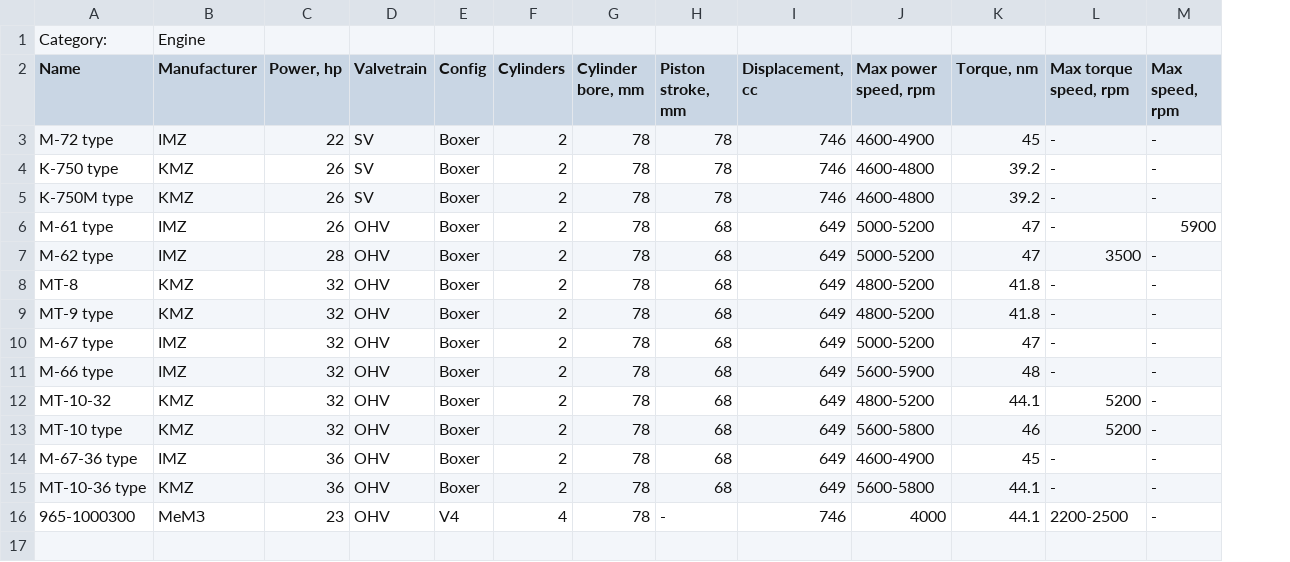
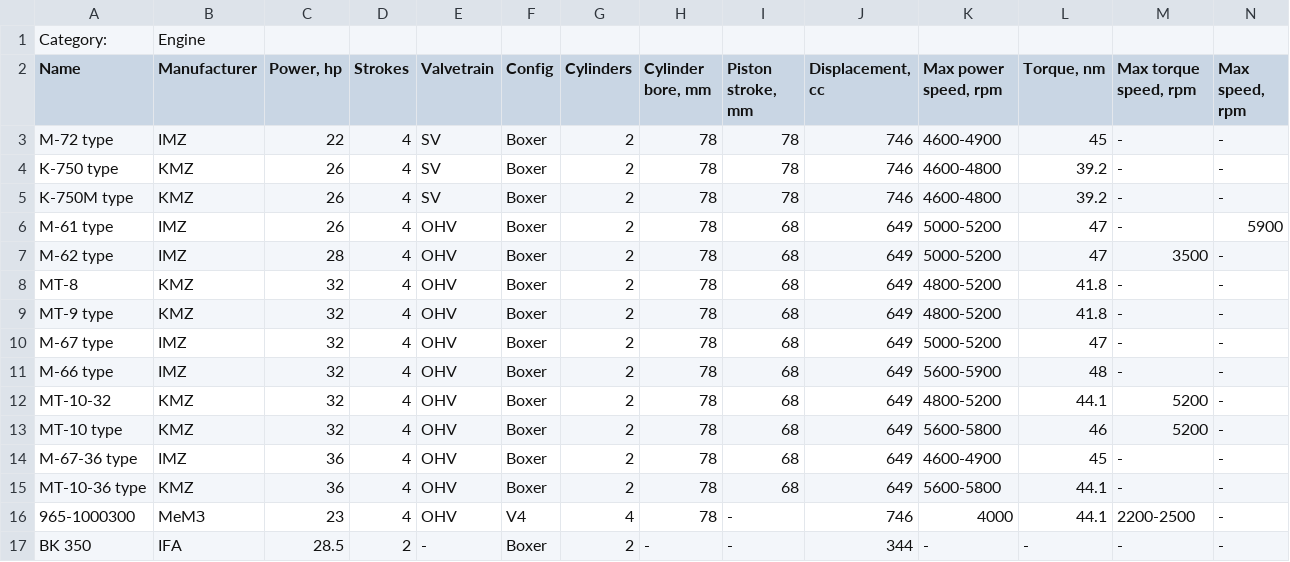
Before and after one commit to pazukdev/bearings-info, a CSV file: backend/src/main/resources/static/engine.csv, drawn as a sheet; only a part is shown; rows hold the shown columns only; the diff names each change by its address in the sheet, - before the commit and + after, or states it on an @@ line.

```diff
--- a/backend/src/main/resources/static/engine.csv
+++ b/backend/src/main/resources/static/engine.csv
+column D (Strokes), rows 3-16: all 4
+row 17: BK 350 | IFA | 28.5 | 2 | - | Boxer | 2 | - | - | 344 | - | - | - | -
```
Also changed, not shown: backend/src/main/resources/static/bearing.csv, backend/src/main/resources/static/cage.csv, 4 other files.
